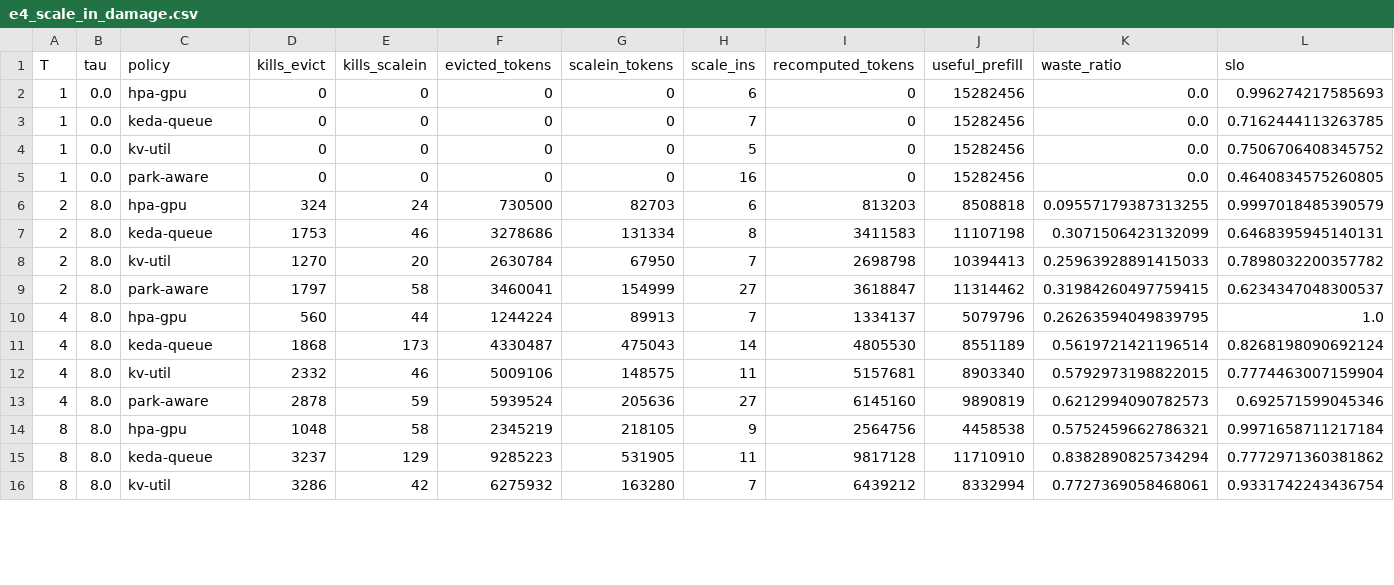
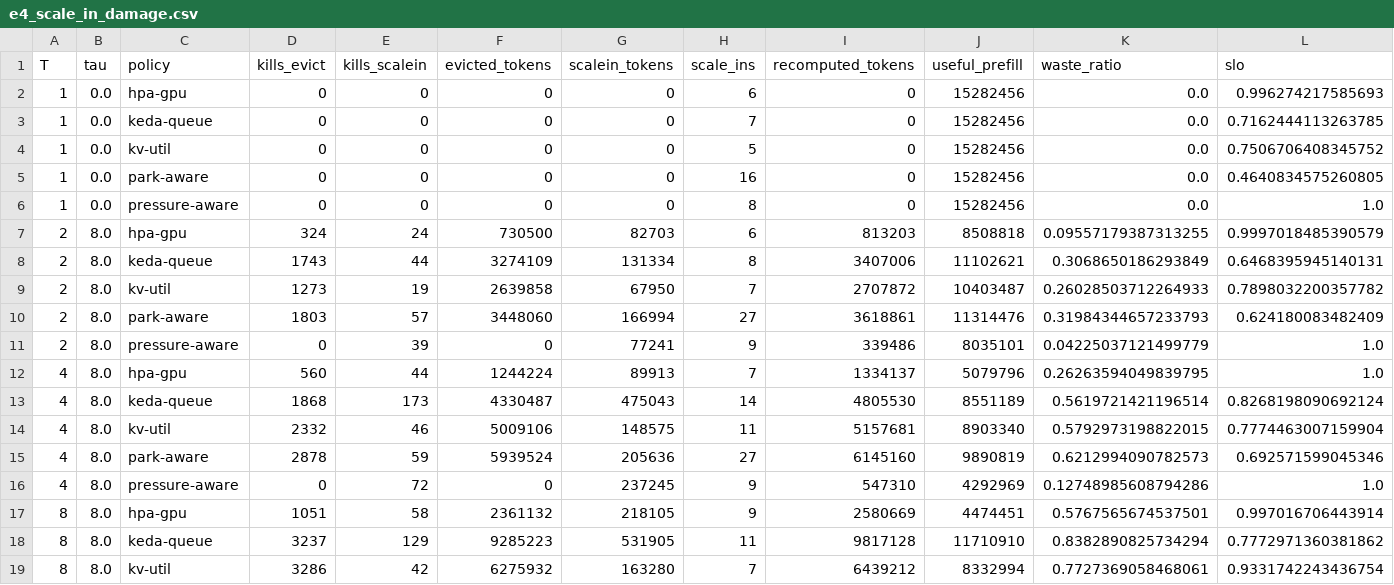
Before and after one commit to lanhung/elastic-vllm, a CSV file: paper_artifact/results/e4_scale_in_damage.csv, drawn as a sheet; only a part is shown; addresses are those after the commit; rows hold the shown columns only; the diff covers the shown part only; the diff names each change by its address in the sheet, - before the commit and + after, or states it on an @@ line.

```diff
--- a/paper_artifact/results/e4_scale_in_damage.csv
+++ b/paper_artifact/results/e4_scale_in_damage.csv
+row 6: 1 | 0.0 | pressure-aware | 0 | 0 | 0 | 0 | 8 | 0 | 15282456 | 0.0 | 1.0
-D8 (kills_evict): 1753
+D8 (kills_evict): 1743
-E8 (kills_scalein): 46
+E8 (kills_scalein): 44
-F8 (evicted_tokens): 3278686
+F8 (evicted_tokens): 3274109
-I8 (recomputed_tokens): 3411583
+I8 (recomputed_tokens): 3407006
-J8 (useful_prefill): 11107198
+J8 (useful_prefill): 11102621
-K8 (waste_ratio): 0.3071506423132099
+K8 (waste_ratio): 0.3068650186293849
-D9 (kills_evict): 1270
+D9 (kills_evict): 1273
-E9 (kills_scalein): 20
+E9 (kills_scalein): 19
-F9 (evicted_tokens): 2630784
+F9 (evicted_tokens): 2639858
-I9 (recomputed_tokens): 2698798
+I9 (recomputed_tokens): 2707872
-J9 (useful_prefill): 10394413
+J9 (useful_prefill): 10403487
-K9 (waste_ratio): 0.25963928891415033
+K9 (waste_ratio): 0.26028503712264933
-D10 (kills_evict): 1797
+D10 (kills_evict): 1803
-E10 (kills_scalein): 58
+E10 (kills_scalein): 57
-F10 (evicted_tokens): 3460041
+F10 (evicted_tokens): 3448060
-G10 (scalein_tokens): 154999
+G10 (scalein_tokens): 166994
-I10 (recomputed_tokens): 3618847
+I10 (recomputed_tokens): 3618861
-J10 (useful_prefill): 11314462
+J10 (useful_prefill): 11314476
-K10 (waste_ratio): 0.31984260497759415
+K10 (waste_ratio): 0.31984344657233793
-L10 (slo): 0.6234347048300537
+L10 (slo): 0.624180083482409
+row 11: 2 | 8.0 | pressure-aware | 0 | 39 | 0 | 77241 | 9 | 339486 | 8035101 | 0.04225037121499779 | 1.0
+row 16: 4 | 8.0 | pressure-aware | 0 | 72 | 0 | 237245 | 9 | 547310 | 4292969 | 0.12748985608794286 | 1.0
-D17 (kills_evict): 1048
+D17 (kills_evict): 1051
-F17 (evicted_tokens): 2345219
+F17 (evicted_tokens): 2361132
-I17 (recomputed_tokens): 2564756
+I17 (recomputed_tokens): 2580669
-J17 (useful_prefill): 4458538
+J17 (useful_prefill): 4474451
-K17 (waste_ratio): 0.5752459662786321
+K17 (waste_ratio): 0.5767565674537501
-L17 (slo): 0.9971658711217184
+L17 (slo): 0.997016706443914
```
Also changed, not shown: 2 added rows and 5 edited cells elsewhere in this file, paper_artifact/results/e3_policy_sweep.csv, paper_artifact/results/e5_coldstart.csv, 42 other files.
